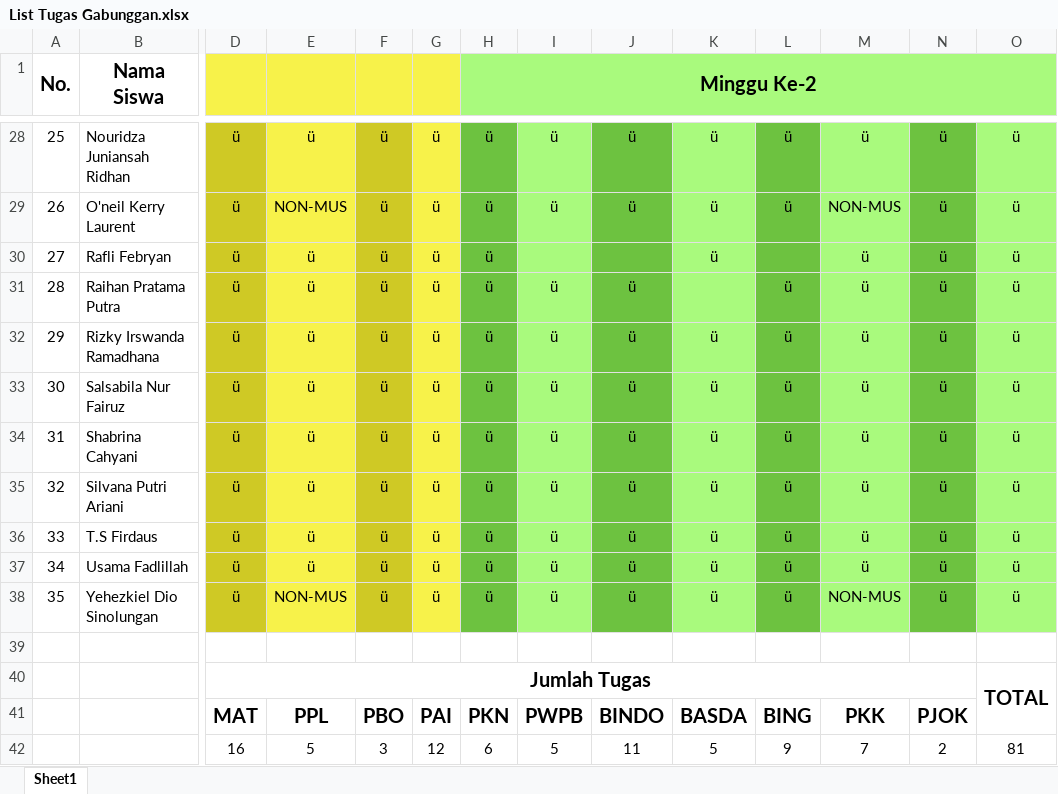
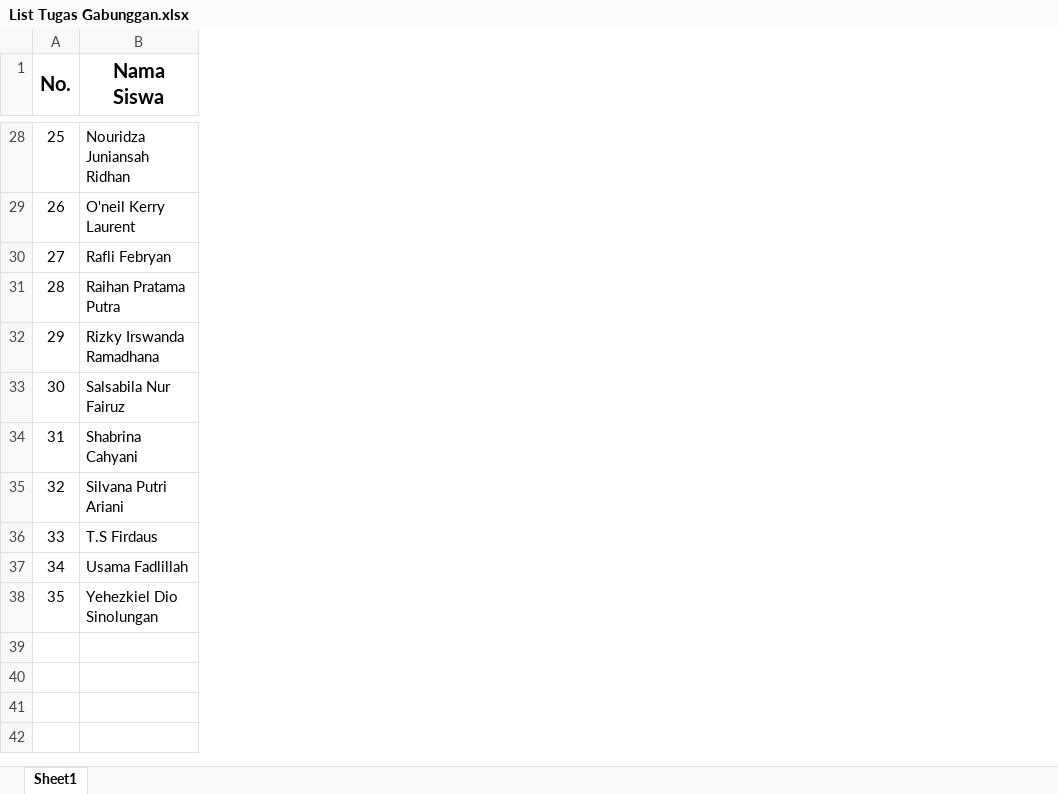
Before and after one commit to NotHydra/rpl-school-web-report, an Excel workbook: python/List Tugas Gabunggan.xlsx, sheet Sheet1, drawn as a sheet; only a part is shown, gaps mark what is left out; values as stored, in another font and other column widths than the file's, no borders; conditional formats not drawn; rows hold the shown columns only; the diff covers the shown part only; the diff names each change by its address in the sheet, - before the commit and + after, or states it on an @@ line.

Commit message:
Fixed Student Total Assignment Done String Bug

```diff
--- a/python/List Tugas Gabunggan.xlsx (sheet Sheet1)
+++ b/python/List Tugas Gabunggan.xlsx (sheet Sheet1)
-column D, rows 28-38: all ü
-column E, rows 28-38: ü | NON-MUS | ü | ü | ü | ü | ü | ü | ü | ü | NON-MUS
-column F, rows 28-38: all ü
-column G, rows 28-38: all ü
-column H (Minggu Ke-2), rows 28-38: all ü
-column I, rows 28-38: ü | ü |  | ü | ü | ü | ü | ü | ü | ü | ü
-column J, rows 28-38: ü | ü |  | ü | ü | ü | ü | ü | ü | ü | ü
-column K, rows 28-38: ü | ü | ü |  | ü | ü | ü | ü | ü | ü | ü
-column L, rows 28-38: ü | ü |  | ü | ü | ü | ü | ü | ü | ü | ü
-column M, rows 28-38: ü | NON-MUS | ü | ü | ü | ü | ü | ü | ü | ü | NON-MUS
-column N, rows 28-38: all ü
-column O, rows 28-38: all ü
-row 39: (empty)
-row 40:  |  | Jumlah Tugas |  |  |  |  |  |  |  |  |  |  | TOTAL
-row 41:  |  | MAT | PPL | PBO | PAI | PKN | PWPB | BINDO | BASDA | BING | PKK | PJOK
-row 42:  |  | 16 | 5 | 3 | 12 | 6 | 5 | 11 | 5 | 9 | 7 | 2 | 81
```
Also changed, not shown: 70 removed columns, 4 edited cells and cell formats elsewhere in this sheet, 8 other files.
